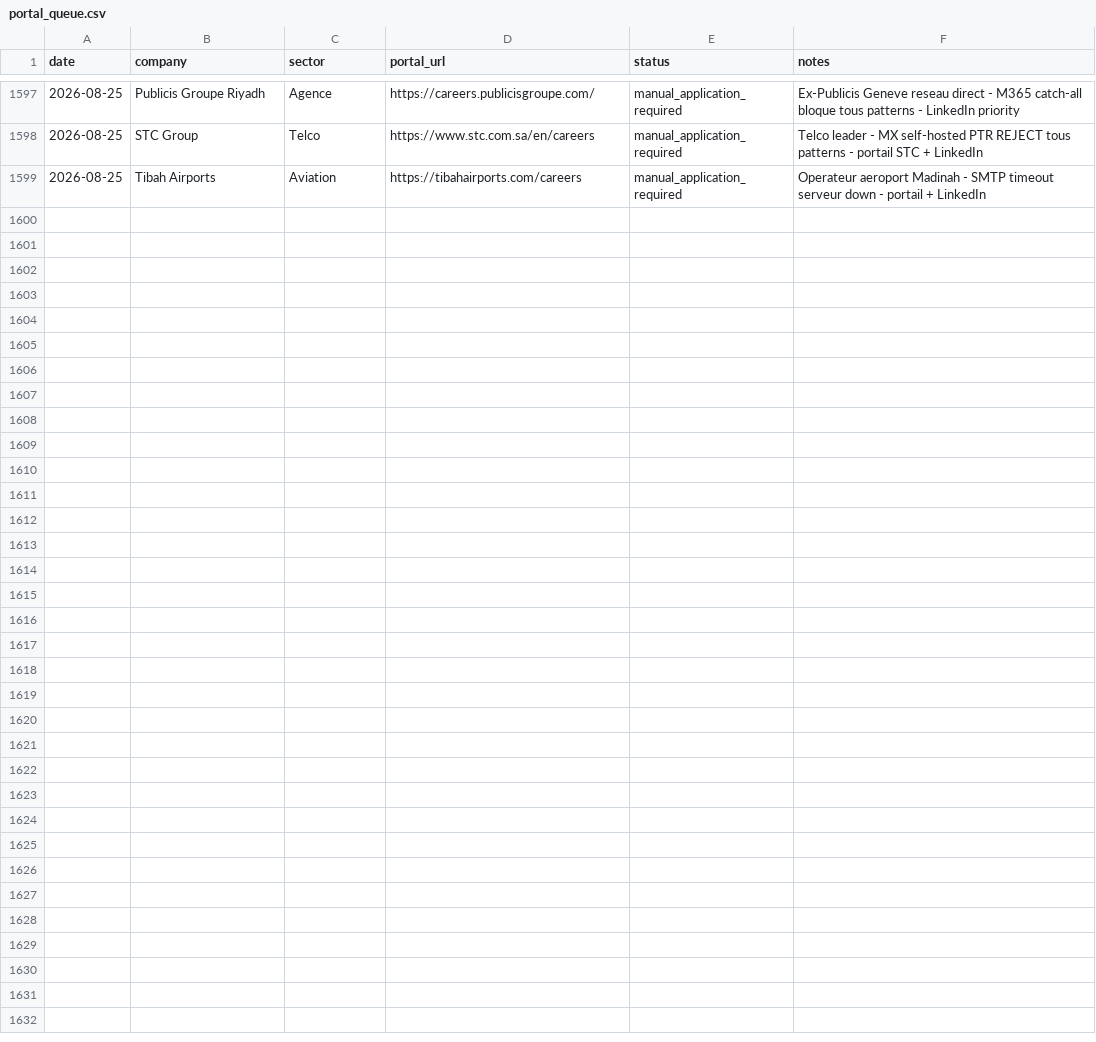
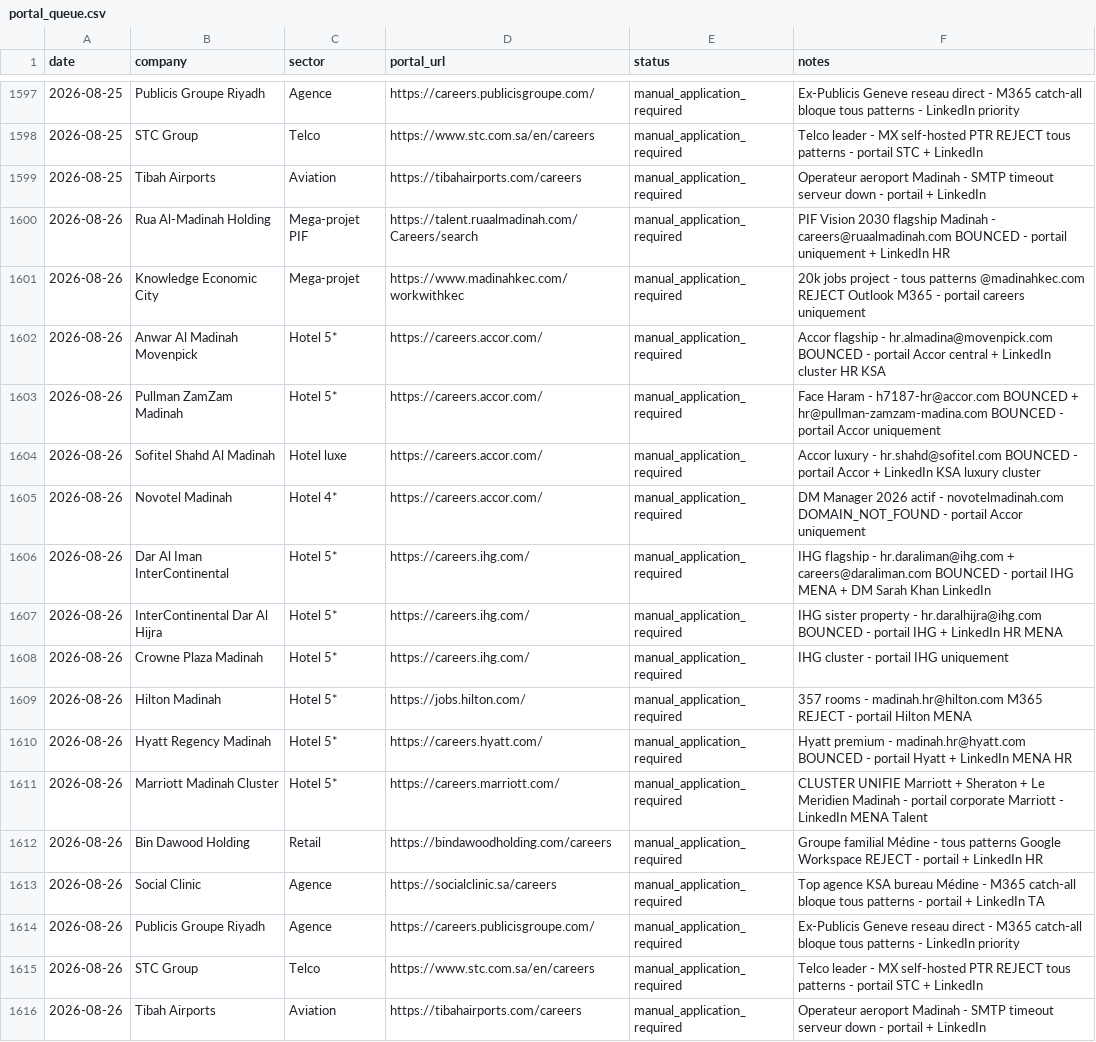
Before and after one commit to Nuredin-Moh/job-madinah, a CSV file: data/portal_queue.csv, drawn as a sheet; only a part is shown, gaps mark what is left out.

```diff
--- a/data/portal_queue.csv
+++ b/data/portal_queue.csv
@@ -1599 +1599,18 @@ date,company,sector,portal_url,status,notes
 2026-08-25,Tibah Airports,Aviation,https://tibahairports.com/careers,manual_application_required,Operateur aeroport Madinah - SMTP timeout serveur down - portail + LinkedIn
+2026-08-26,Rua Al-Madinah Holding,Mega-projet PIF,https://talent.ruaalmadinah.com/Careers/search,manual_application_required,PIF Vision 2030 flagship Madinah - careers@ruaalmadinah.com BOUNCED - portail uniquement + LinkedIn HR
+2026-08-26,Knowledge Economic City,Mega-projet,https://www.madinahkec.com/workwithkec,manual_application_required,20k jobs project - tous patterns @madinahkec.com REJECT Outlook M365 - portail careers uniquement
+2026-08-26,Anwar Al Madinah Movenpick,Hotel 5*,https://careers.accor.com/,manual_application_required,Accor flagship - hr.almadina@movenpick.com BOUNCED - portail Accor central + LinkedIn cluster HR KSA
+2026-08-26,Pullman ZamZam Madinah,Hotel 5*,https://careers.accor.com/,manual_application_required,Face Haram - h7187-hr@accor.com BOUNCED + hr@pullman-zamzam-madina.com BOUNCED - portail Accor uniquement
+2026-08-26,Sofitel Shahd Al Madinah,Hotel luxe,https://careers.accor.com/,manual_application_required,Accor luxury - hr.shahd@sofitel.com BOUNCED - portail Accor + LinkedIn KSA luxury cluster
+2026-08-26,Novotel Madinah,Hotel 4*,https://careers.accor.com/,manual_application_required,DM Manager 2026 actif - novotelmadinah.com DOMAIN_NOT_FOUND - portail Accor uniquement
+2026-08-26,Dar Al Iman InterContinental,Hotel 5*,https://careers.ihg.com/,manual_application_required,IHG flagship - hr.daraliman@ihg.com + careers@daraliman.com BOUNCED - portail IHG MENA + DM Sarah Khan LinkedIn
+2026-08-26,InterContinental Dar Al Hijra,Hotel 5*,https://careers.ihg.com/,manual_application_required,IHG sister property - hr.daralhijra@ihg.com BOUNCED - portail IHG + LinkedIn HR MENA
+2026-08-26,Crowne Plaza Madinah,Hotel 5*,https://careers.ihg.com/,manual_application_required,IHG cluster - portail IHG uniquement
+2026-08-26,Hilton Madinah,Hotel 5*,https://jobs.hilton.com/,manual_application_required,357 rooms - madinah.hr@hilton.com M365 REJECT - portail Hilton MENA
+2026-08-26,Hyatt Regency Madinah,Hotel 5*,https://careers.hyatt.com/,manual_application_required,Hyatt premium - madinah.hr@hyatt.com BOUNCED - portail Hyatt + LinkedIn MENA HR
+2026-08-26,Marriott Madinah Cluster,Hotel 5*,https://careers.marriott.com/,manual_application_required,CLUSTER UNIFIE Marriott + Sheraton + Le Meridien Madinah - portail corporate Marriott - LinkedIn MENA Talent
+2026-08-26,Bin Dawood Holding,Retail,https://bindawoodholding.com/careers,manual_application_required,Groupe familial Médine - tous patterns Google Workspace REJECT - portail + LinkedIn HR
+2026-08-26,Social Clinic,Agence,https://socialclinic.sa/careers,manual_application_required,Top agence KSA bureau Médine - M365 catch-all bloque tous patterns - portail + LinkedIn TA
+2026-08-26,Publicis Groupe Riyadh,Agence,https://careers.publicisgroupe.com/,manual_application_required,Ex-Publicis Geneve reseau direct - M365 catch-all bloque tous patterns - LinkedIn priority
+2026-08-26,STC Group,Telco,https://www.stc.com.sa/en/careers,manual_application_required,Telco leader - MX self-hosted PTR REJECT tous patterns - portail STC + LinkedIn
+2026-08-26,Tibah Airports,Aviation,https://tibahairports.com/careers,manual_application_required,Operateur aeroport Madinah - SMTP timeout serveur down - portail + LinkedIn
```
Also changed, not shown: data/sent_history.csv, data/sent_log.csv.
